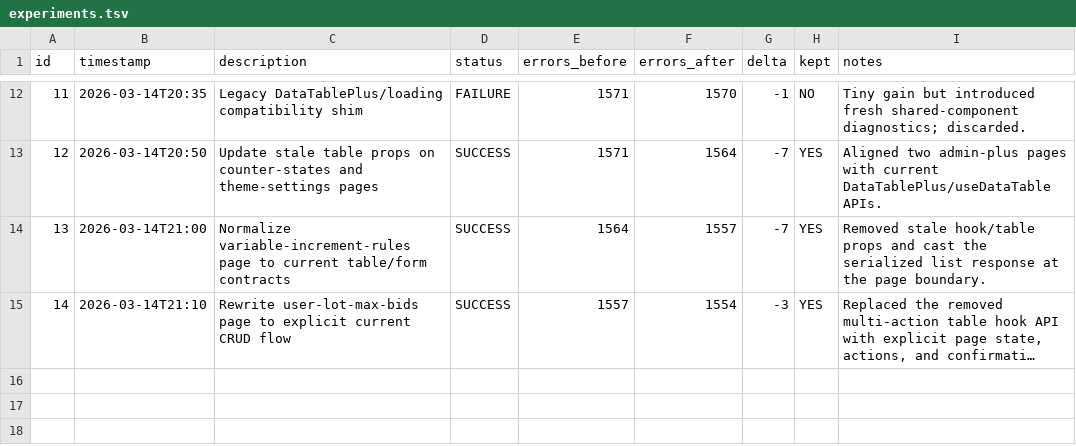
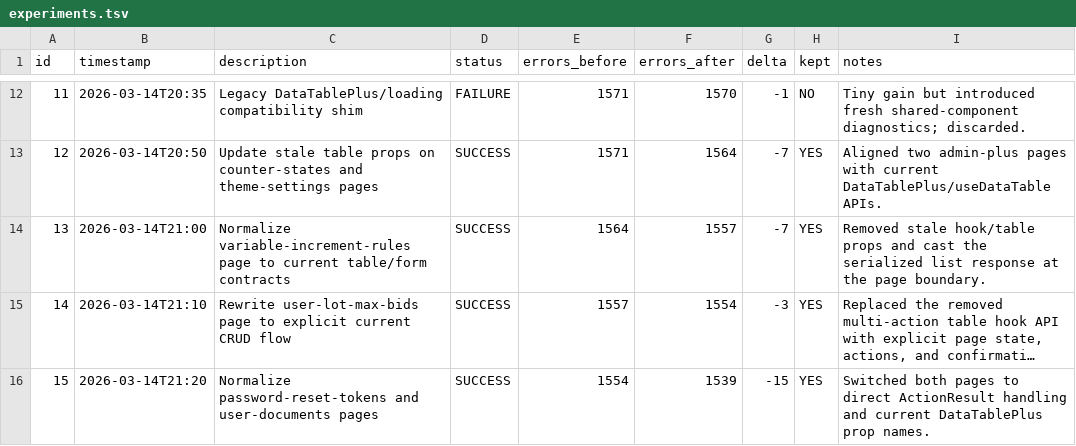
Before and after one commit to augustodevcode/bidexpert_ai_firebase_studio, a TSV file: experiments.tsv, drawn as a sheet; only a part is shown, gaps mark what is left out; long unchanged cells end in …; the diff names each change by its address in the sheet, - before the commit and + after, or states it on an @@ line.

Commit message:
fix(admin-plus): normalize token and document pages

```diff
--- a/experiments.tsv
+++ b/experiments.tsv
+row 16: 15 | 2026-03-14T21:20 | Normalize password-reset-tokens and user-documents pages | SUCCESS | 1554 | 1539 | -15 | YES | Switched both pages to direct ActionResult handling and current DataTablePlus prop names.
```
Also changed, not shown: 2 other files.
